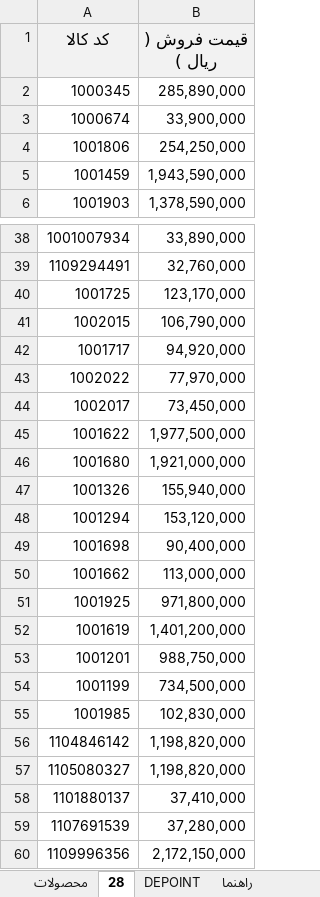
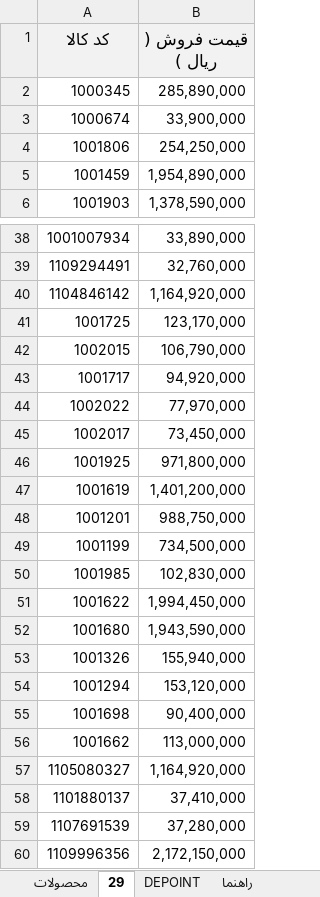
Before and after one commit to jitxpoint-hub/xpoint-catalog, an Excel workbook: data/xpoint-products.xlsx, sheet 29, drawn as a sheet; only a part is shown, gaps mark what is left out; values as stored, in another font and other column widths than the file's, no borders; charts and pictures not drawn; removed rows and columns are numbered as before the commit, all else as after; the diff names each change by its address in the sheet, - before the commit and + after, or states it on an @@ line.

```diff
--- a/data/xpoint-products.xlsx (sheet 29)
+++ b/data/xpoint-products.xlsx (sheet 29)
-sheet tab: 28
+sheet tab: 29
-B5 (قیمت فروش ( ریال )): 1,943,590,000
+B5 (قیمت فروش ( ریال )): 1,954,890,000
+row 40: 1104846142 | 1,164,920,000
-row 45: 1001622 | 1,977,500,000
-row 46: 1001680 | 1,921,000,000
-row 56: 1104846142 | 1,198,820,000
+row 51: 1001622 | 1,994,450,000
+row 52: 1001680 | 1,943,590,000
@@ row 47 moved to row 53: 1001326 @@
@@ row 48 moved to row 54: 1001294 @@
@@ row 49 moved to row 55: 1001698 @@
@@ row 50 moved to row 56: 1001662 @@
-B57 (قیمت فروش ( ریال )): 1,198,820,000
+B57 (قیمت فروش ( ریال )): 1,164,920,000
```
Also changed, not shown: sheet محصولات, formulas that keep their value, 1 other file.
